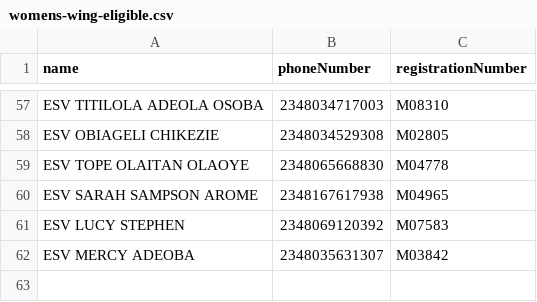
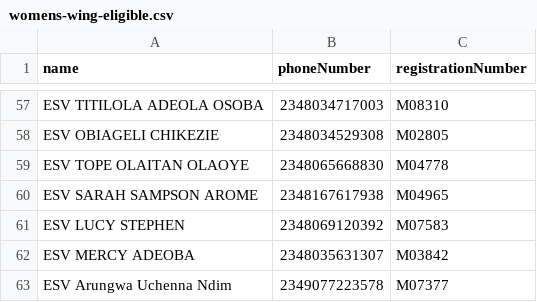
Before and after one commit to 722sofiaameh/niesv-election, a CSV file: prisma/data/womens-wing-eligible.csv, drawn as a sheet; only a part is shown, gaps mark what is left out.

Commit message:
fix: updates

```diff
--- a/prisma/data/womens-wing-eligible.csv
+++ b/prisma/data/womens-wing-eligible.csv
@@ -62 +62,2 @@ ESV LUCY STEPHEN,2348069120392,M07583
 ESV MERCY ADEOBA,2348035631307,M03842
+ESV Arungwa Uchenna Ndim,2349077223578,M07377
```
